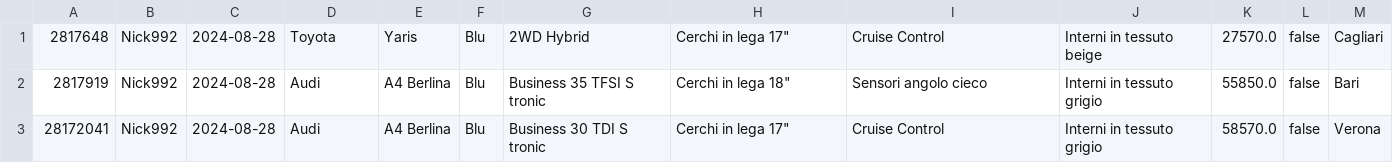
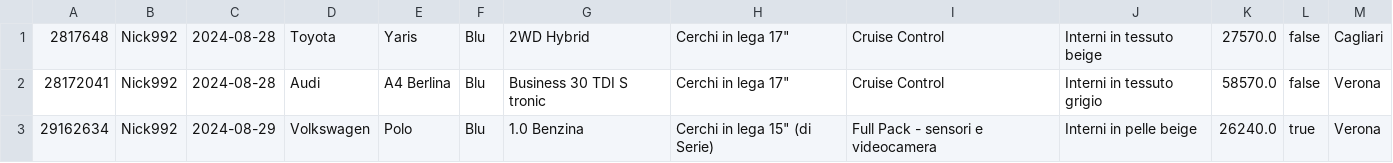
Before and after one commit to nickise92/CarConfigurator, a CSV file: database/preventivi.csv, drawn as a sheet.

```diff
--- a/database/preventivi.csv
+++ b/database/preventivi.csv
@@ -1,3 +1,3 @@
 2817648,Nick992,2024-08-28,Toyota,Yaris,Blu,2WD Hybrid,Cerchi in lega 17",Cruise Control,Interni in tessuto beige,27570.0,false,Cagliari,
-2817919,Nick992,2024-08-28,Audi,A4 Berlina,Blu,Business 35 TFSI S tronic,Cerchi in lega 18",Sensori angolo cieco,Interni in tessuto grigio,55850.0,false,Bari,
 28172041,Nick992,2024-08-28,Audi,A4 Berlina,Blu,Business 30 TDI S tronic,Cerchi in lega 17",Cruise Control,Interni in tessuto grigio,58570.0,false,Verona,
+29162634,Nick992,2024-08-29,Volkswagen,Polo,Blu,1.0 Benzina,Cerchi in lega 15" (di Serie),Full Pack - sensori e videocamera,Interni in pelle beige,26240.0,true,Verona,
```
Also changed, not shown: database/ordini.csv, 5 other files.
